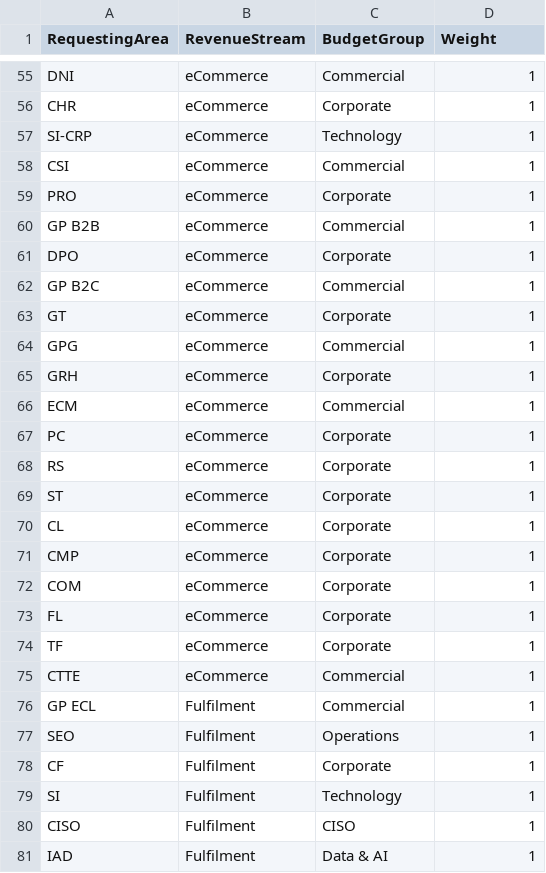
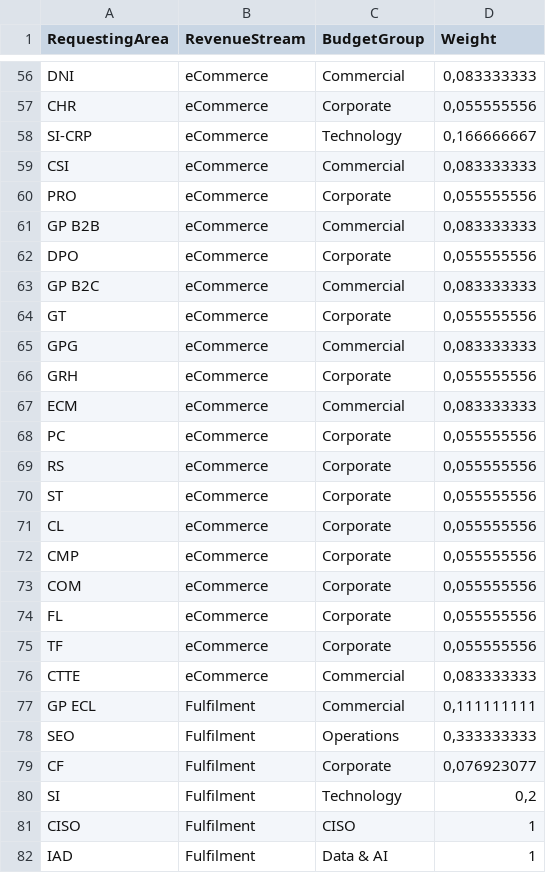
Before and after one commit to saraivrp/tom_demand, a CSV file: data/input/weights_ra.csv, drawn as a sheet; only a part is shown, gaps mark what is left out; addresses are those after the commit; the diff covers the shown part only; the diff names each change by its address in the sheet, - before the commit and + after, or states it on an @@ line.

```diff
--- a/data/input/weights_ra.csv
+++ b/data/input/weights_ra.csv
-D56 (Weight): 1
+D56 (Weight): 0,083333333
-D57 (Weight): 1
+D57 (Weight): 0,055555556
-D58 (Weight): 1
+D58 (Weight): 0,166666667
-D59 (Weight): 1
+D59 (Weight): 0,083333333
-D60 (Weight): 1
+D60 (Weight): 0,055555556
-D61 (Weight): 1
+D61 (Weight): 0,083333333
-D62 (Weight): 1
+D62 (Weight): 0,055555556
-D63 (Weight): 1
+D63 (Weight): 0,083333333
-D64 (Weight): 1
+D64 (Weight): 0,055555556
-D65 (Weight): 1
+D65 (Weight): 0,083333333
-D66 (Weight): 1
+D66 (Weight): 0,055555556
-D67 (Weight): 1
+D67 (Weight): 0,083333333
-D68:D75 (Weight): 1
+D68:D75 (Weight): 0,055555556
-D76 (Weight): 1
+D76 (Weight): 0,083333333
-D77 (Weight): 1
+D77 (Weight): 0,111111111
-D78 (Weight): 1
+D78 (Weight): 0,333333333
-D79 (Weight): 1
+D79 (Weight): 0,076923077
-D80 (Weight): 1
+D80 (Weight): 0,2
```
Also changed, not shown: 1 added row and 166 edited cells elsewhere in this file, 8 other files.
